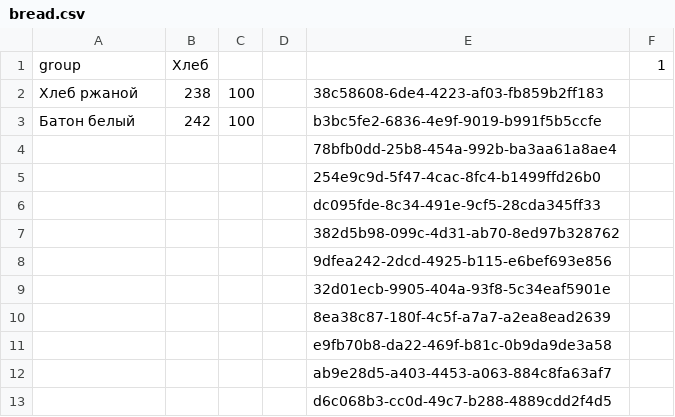
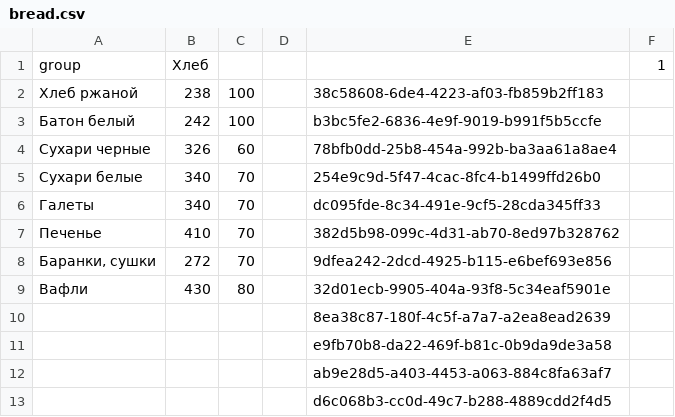
Before and after one commit to akond/ng-ratio, a CSV file: etc/products/bread.csv, drawn as a sheet; only a part is shown; removed rows and columns are numbered as before the commit, all else as after; the diff names each change by its address in the sheet, - before the commit and + after, or states it on an @@ line.

Commit message:
Product updates

```diff
--- a/etc/products/bread.csv
+++ b/etc/products/bread.csv
-row 4:  |  |  |  | 78bfb0dd-25b8-454a-992b-ba3aa61a8ae4
-row 5:  |  |  |  | 254e9c9d-5f47-4cac-8fc4-b1499ffd26b0
-row 6:  |  |  |  | dc095fde-8c34-491e-9cf5-28cda345ff33
-row 7:  |  |  |  | 382d5b98-099c-4d31-ab70-8ed97b328762
-row 8:  |  |  |  | 9dfea242-2dcd-4925-b115-e6bef693e856
-row 9:  |  |  |  | 32d01ecb-9905-404a-93f8-5c34eaf5901e
+row 4: Сухари черные | 326 | 60 |  | 78bfb0dd-25b8-454a-992b-ba3aa61a8ae4
+row 5: Сухари белые | 340 | 70 |  | 254e9c9d-5f47-4cac-8fc4-b1499ffd26b0
+row 6: Галеты | 340 | 70 |  | dc095fde-8c34-491e-9cf5-28cda345ff33
+row 7: Печенье | 410 | 70 |  | 382d5b98-099c-4d31-ab70-8ed97b328762
+row 8: Баранки, сушки | 272 | 70 |  | 9dfea242-2dcd-4925-b115-e6bef693e856
+row 9: Вафли | 430 | 80 |  | 32d01ecb-9905-404a-93f8-5c34eaf5901e
```
Also changed, not shown: etc/products/canned-food.csv, etc/products/condiments.csv, 4 other files.
